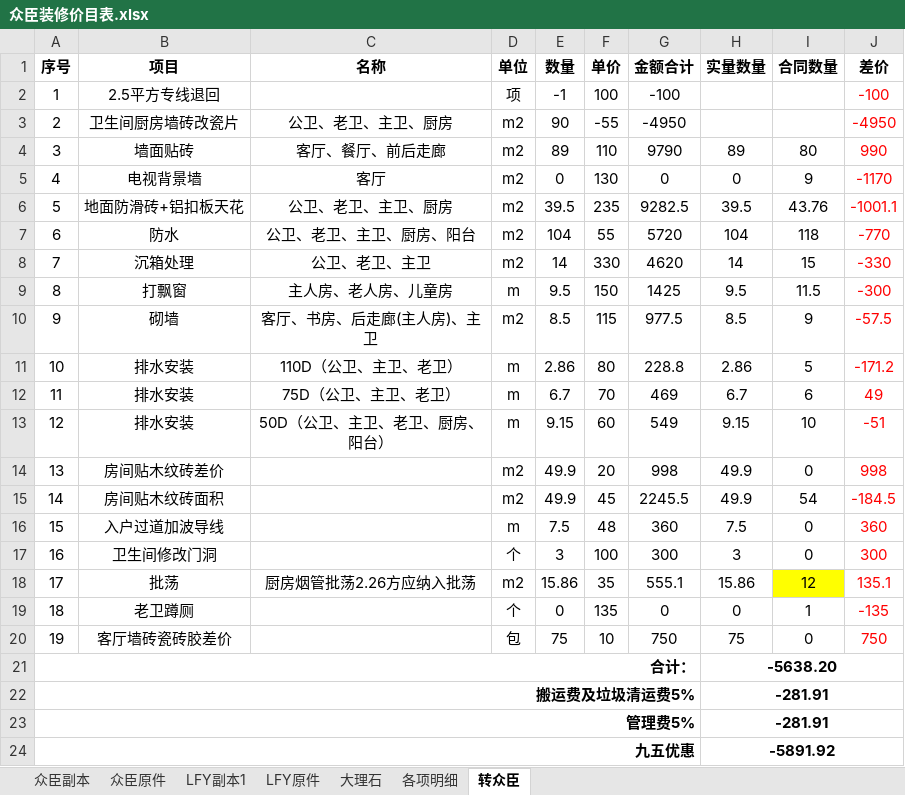
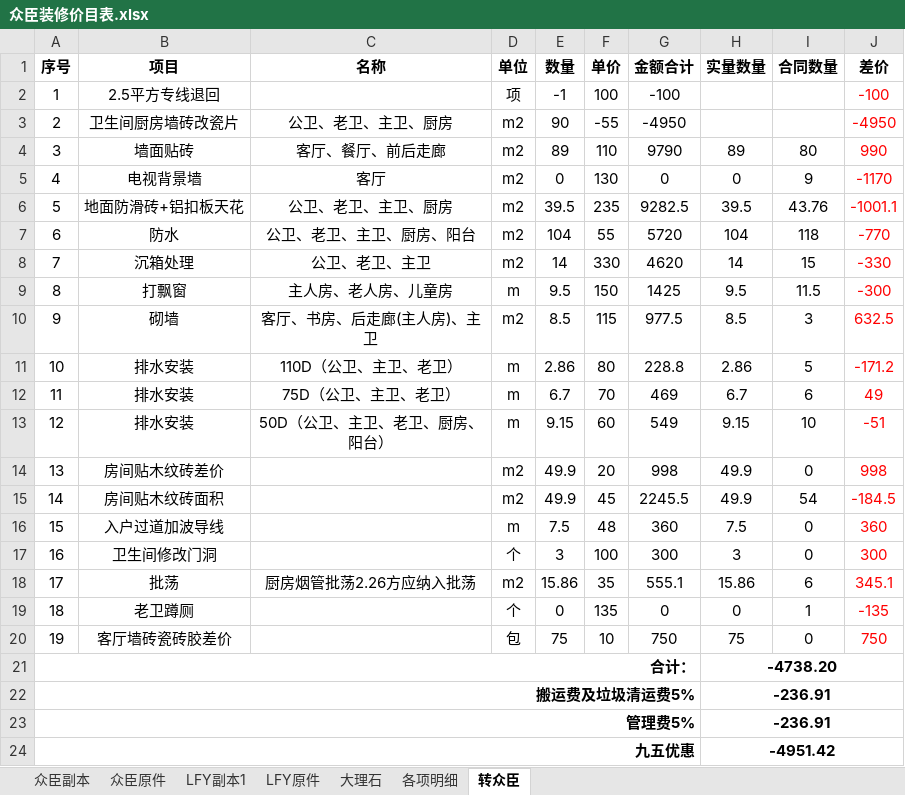
Before and after one commit to musclecui/zx, an Excel workbook: 众臣装修价目表.xlsx, sheet 转众臣, drawn as a sheet; values as stored, in another font and other column widths than the file's, no borders; the diff names each change by its address in the sheet, - before the commit and + after, or states it on an @@ line.

```diff
--- a/众臣装修价目表.xlsx (sheet 转众臣)
+++ b/众臣装修价目表.xlsx (sheet 转众臣)
-I10 (合同数量): 9
+I10 (合同数量): 3
-J10 (差价): -57.5
+J10 (差价): 632.5
-I18 (合同数量): 12
+I18 (合同数量): 6
-I18 fill: #FFFF00
+I18 fill: none
-J18 (差价): 135.1
+J18 (差价): 345.1
-H21 (实量数量): -5638.20
+H21 (实量数量): -4738.20
-H22:H23 (实量数量): -281.91
+H22:H23 (实量数量): -236.91
-H24 (实量数量): -5891.92
+H24 (实量数量): -4951.42
```
Also changed, not shown: sheet 众臣原件, sheet 众臣副本, sheet 各项明细, 1 other file.
